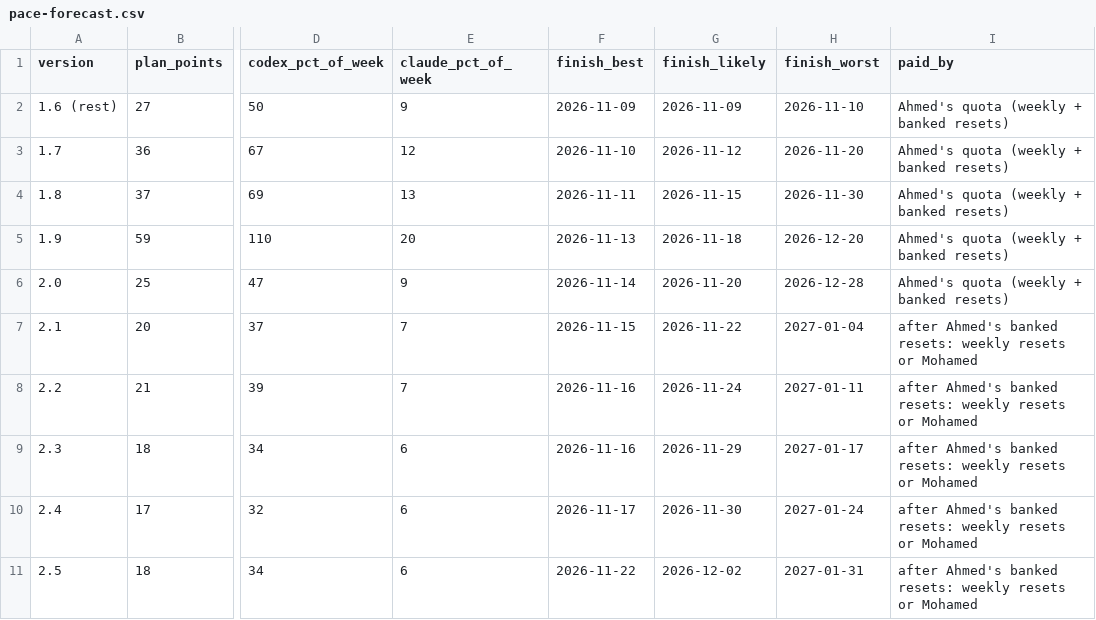
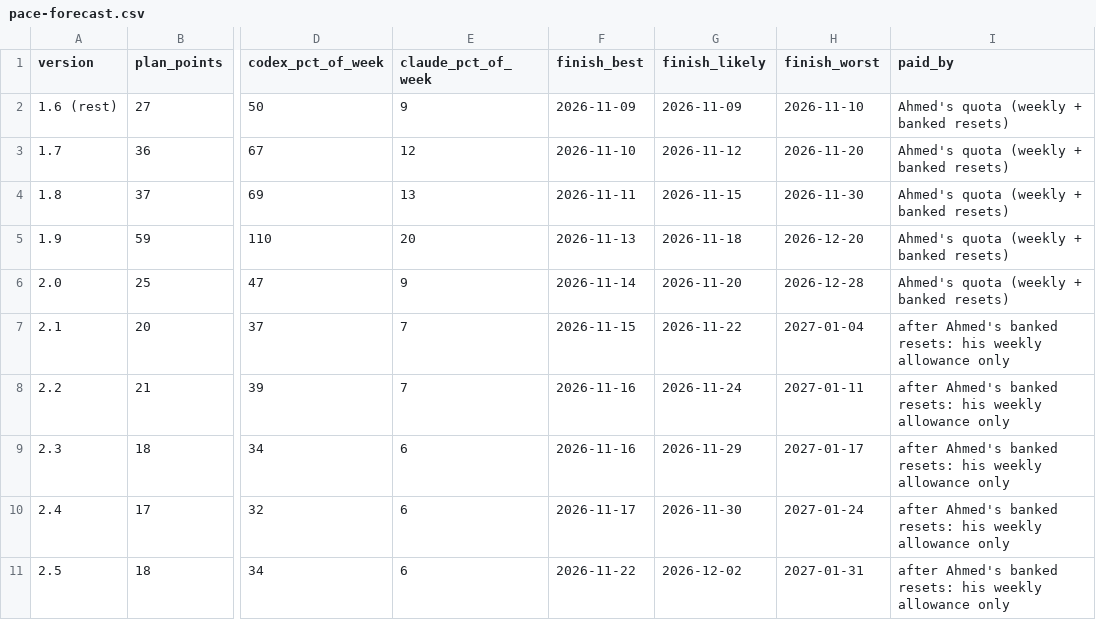
Before and after one commit to CipherVaults/Notaya, a CSV file: docs/ledger/pace-forecast.csv, drawn as a sheet; only a part is shown, gaps mark what is left out; the diff names each change by its address in the sheet, - before the commit and + after, or states it on an @@ line.

```diff
--- a/docs/ledger/pace-forecast.csv
+++ b/docs/ledger/pace-forecast.csv
-I7:I11 (paid_by): …banked resets: weekly resets or Mohamed
+I7:I11 (paid_by): …banked resets: his weekly allowance only
```
Also changed, not shown: docs/ledger/forecast-inputs.csv, 11 other files.
